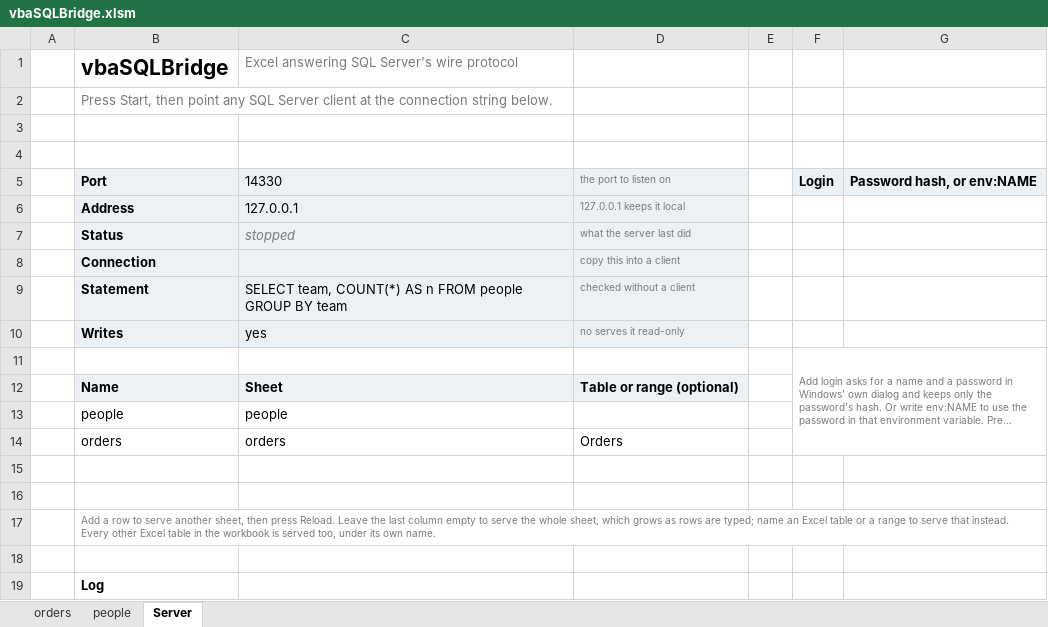
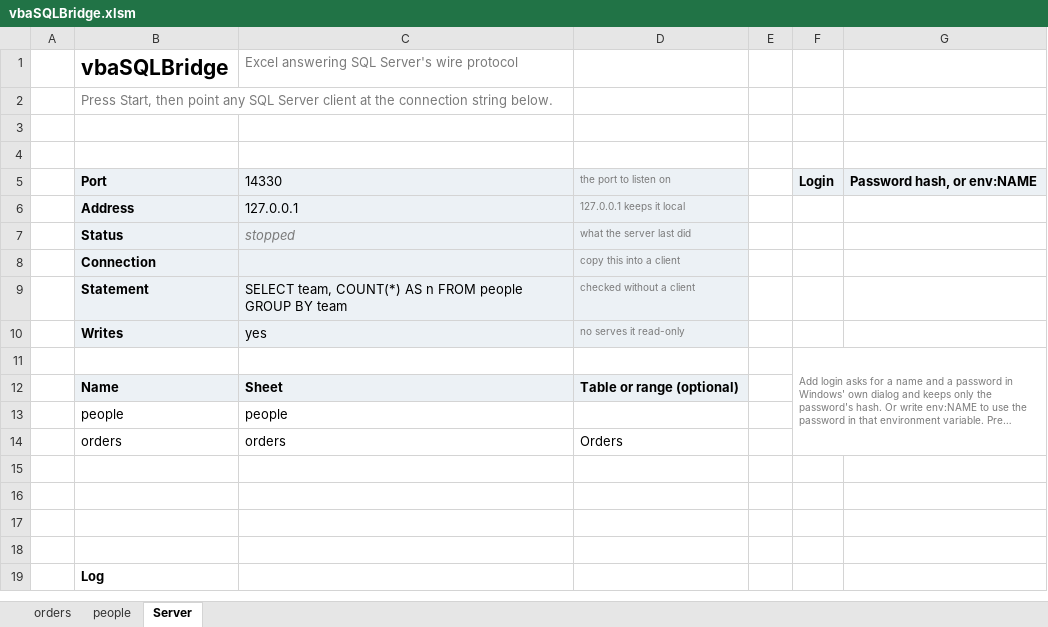
Before and after one commit to WilliamSmithEdward/vbaSQLBridge, an Excel workbook: dist/vbaSQLBridge.xlsm, sheet Server, drawn as a sheet; long unchanged cells end in …; values as stored, in another font and other column widths than the file's, no borders; charts and pictures not drawn; the diff names each change by its address in the sheet, - before the commit and + after, or states it on an @@ line.

```diff
--- a/dist/vbaSQLBridge.xlsm (sheet Server)
+++ b/dist/vbaSQLBridge.xlsm (sheet Server)
-B17: Add a row to serve another sheet, then press Reload. Leave the last column empty to serve the whole sheet, which grows as rows are typed; name an Excel table or a range to serve that instead. Every other Excel table in the workbook is served too, under its own name.
+B17: (empty)
```
Also changed, not shown: charts or pictures, 7 other files.
